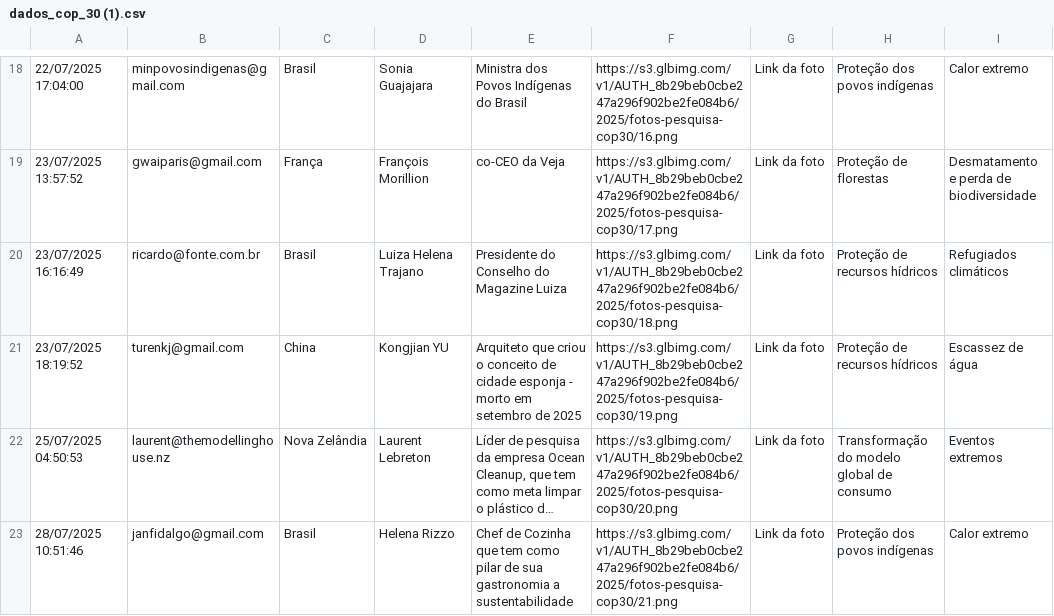
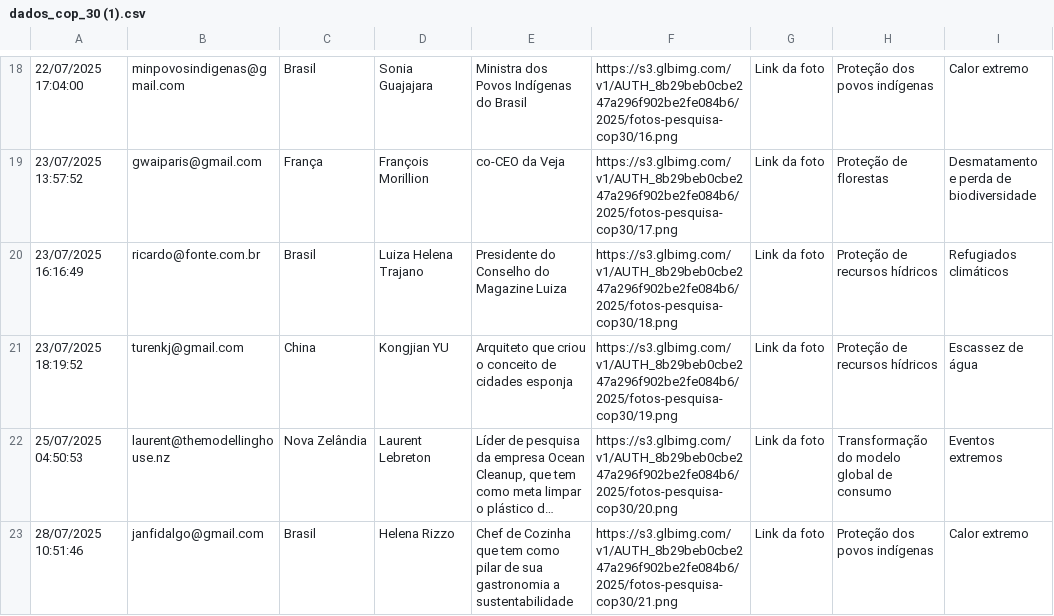
Before and after one commit to limitrofe/cop30, a CSV file: storybook/static/data/dados_cop_30 (1).csv, drawn as a sheet; only a part is shown, gaps mark what is left out; long unchanged cells end in …; the diff names each change by its address in the sheet, - before the commit and + after, or states it on an @@ line.

```diff
--- a/storybook/static/data/dados_cop_30 (1).csv
+++ b/storybook/static/data/dados_cop_30 (1).csv
-E21: …conceito de cidade esponja - morto em setembro de 2025
+E21: …conceito de cidades esponja
```
Also changed, not shown: 6 other files.
